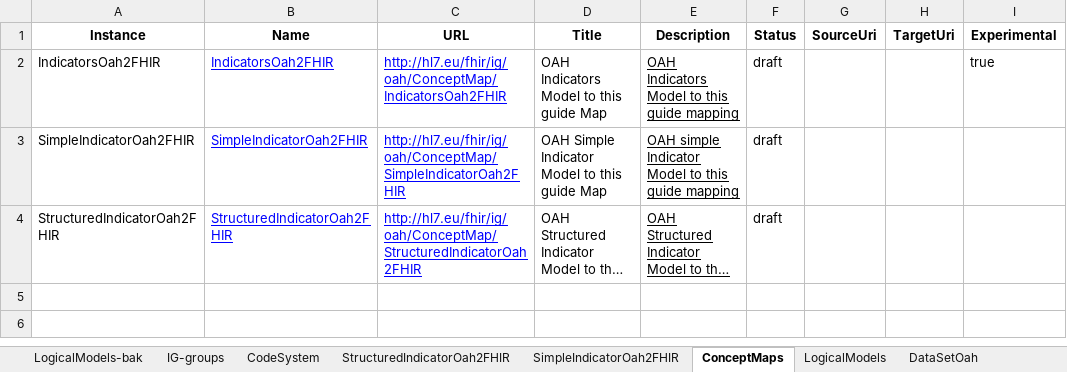
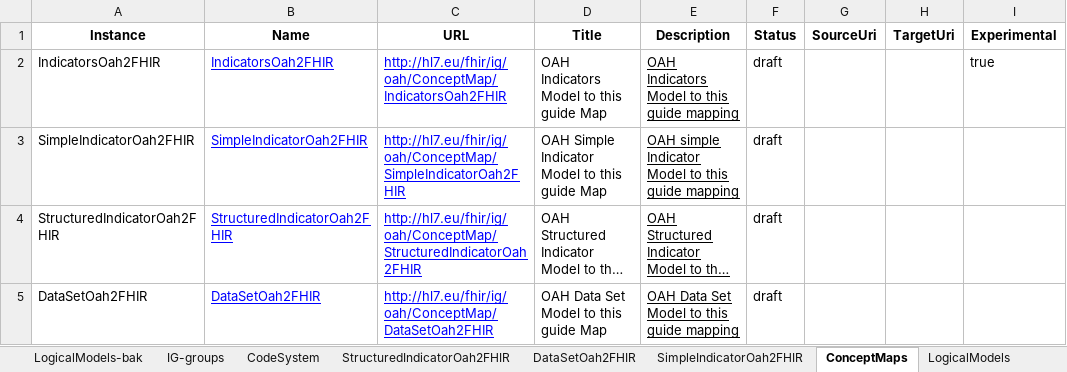
Before and after one commit to hl7-eu/oah, an Excel workbook: models-src/oah-models-and-maps.xlsx, sheet ConceptMaps, drawn as a sheet; long unchanged cells end in …; values as stored, in another font and other column widths than the file's, no borders; the diff names each change by its address in the sheet, - before the commit and + after, or states it on an @@ line.

Commit message:
added data set model map

```diff
--- a/models-src/oah-models-and-maps.xlsx (sheet ConceptMaps)
+++ b/models-src/oah-models-and-maps.xlsx (sheet ConceptMaps)
+sheet tab: DataSetOah2FHIR
+row 5: DataSetOah2FHIR | DataSetOah2FHIR | http://hl7.eu/fhir/ig/oah/ConceptMap/DataSetOah2FHIR | OAH Data Set Model to this guide Map | OAH Data Set Model to this guide mapping | draft
```
Also changed, not shown: sheet DataSetOah, sheet IG-groups, 7 other files.
